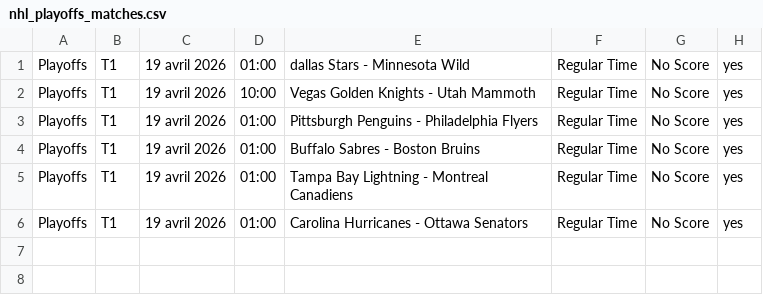
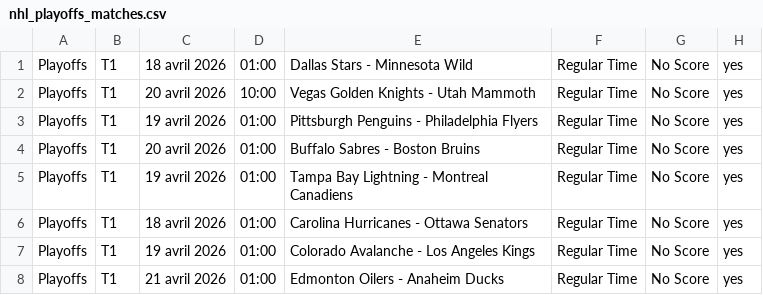
Before and after one commit to MauriceToast/Python_main, a CSV file: nhl_playoffs_matches.csv, drawn as a sheet.

Commit message:
Update nhl_playoffs_matches.csv

```diff
--- a/nhl_playoffs_matches.csv
+++ b/nhl_playoffs_matches.csv
@@ -1,6 +1,8 @@
-Playoffs,T1,19 avril 2026,01:00,dallas Stars - Minnesota Wild,Regular Time,No Score,yes,
-Playoffs,T1,19 avril 2026,10:00,Vegas Golden Knights - Utah Mammoth,Regular Time,No Score,yes,
+Playoffs,T1,18 avril 2026,01:00,Dallas Stars - Minnesota Wild,Regular Time,No Score,yes,
+Playoffs,T1,20 avril 2026,10:00,Vegas Golden Knights - Utah Mammoth,Regular Time,No Score,yes,
 Playoffs,T1,19 avril 2026,01:00,Pittsburgh Penguins - Philadelphia Flyers,Regular Time,No Score,yes,
-Playoffs,T1,19 avril 2026,01:00,Buffalo Sabres - Boston Bruins,Regular Time,No Score,yes,
+Playoffs,T1,20 avril 2026,01:00,Buffalo Sabres - Boston Bruins,Regular Time,No Score,yes,
 Playoffs,T1,19 avril 2026,01:00,Tampa Bay Lightning - Montreal Canadiens,Regular Time,No Score,yes,
-Playoffs,T1,19 avril 2026,01:00,Carolina Hurricanes - Ottawa Senators,Regular Time,No Score,yes,
+Playoffs,T1,18 avril 2026,01:00,Carolina Hurricanes - Ottawa Senators,Regular Time,No Score,yes,
+Playoffs,T1,19 avril 2026,01:00,Colorado Avalanche - Los Angeles Kings,Regular Time,No Score,yes,
+Playoffs,T1,21 avril 2026,01:00,Edmonton Oilers - Anaheim Ducks,Regular Time,No Score,yes,
```
